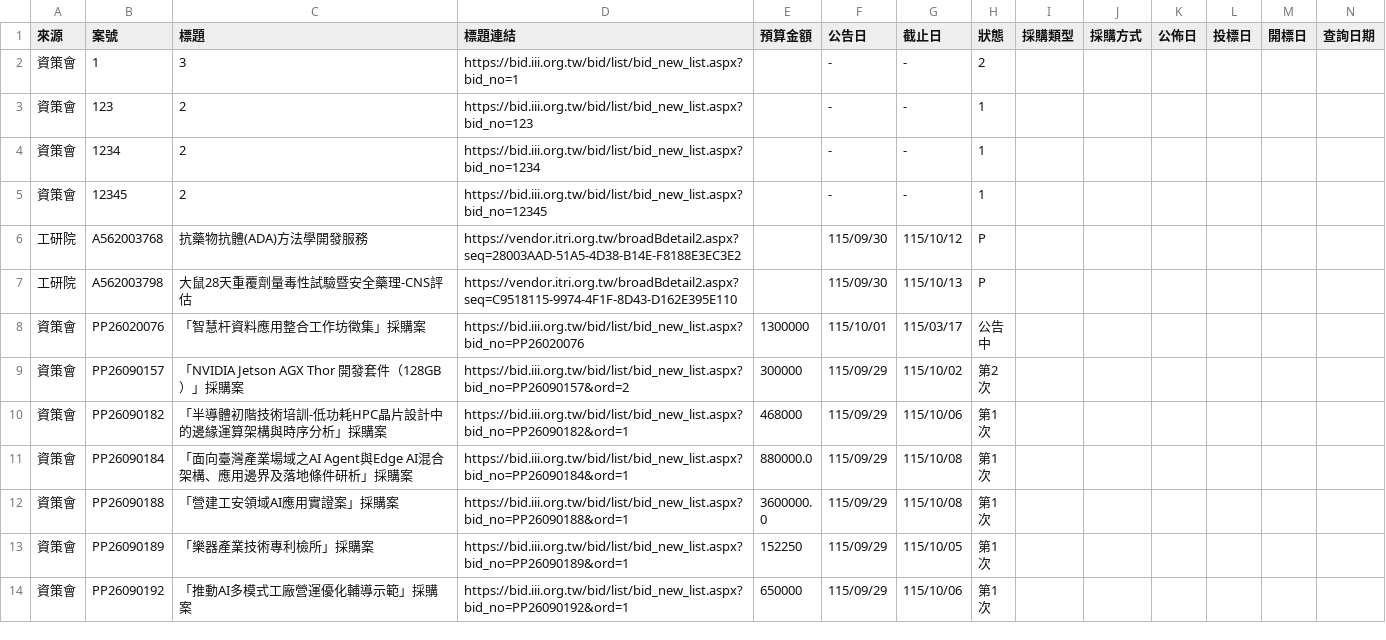
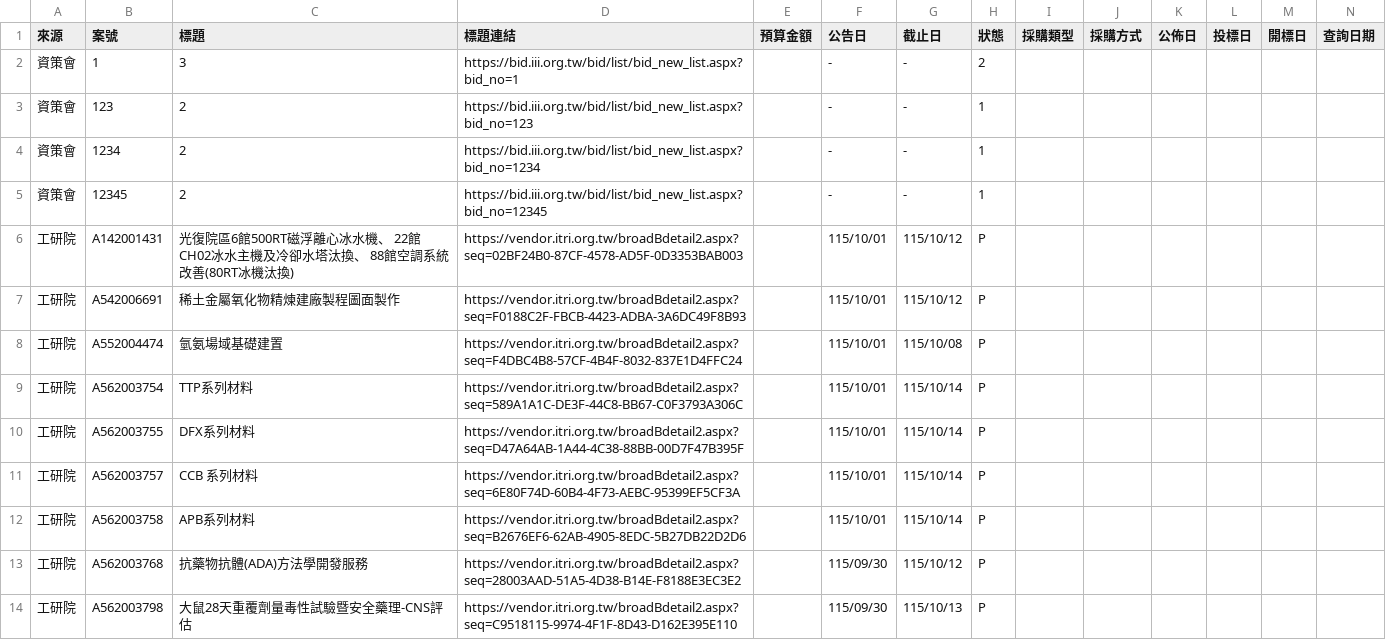
Before and after one commit to espresso3568/bitwin, a CSV file: data/三站標案_20261001.csv, drawn as a sheet; only a part is shown; the shorter side is filled out with more unchanged rows; rows hold the shown columns only; the diff names each change by its address in the sheet, - before the commit and + after, or states it on an @@ line.

```diff
--- a/data/三站標案_20261001.csv
+++ b/data/三站標案_20261001.csv
+row 6: 工研院 | A142001431 | 光復院區6館500RT磁浮離心冰水機、 22館CH02冰水主機及冷卻水塔汰換、 88館空調系統改善(80RT冰機汰換) | https://vendor.itri.org.tw/broadBdetail2.aspx?seq=02BF24B0-87CF-4578-AD5F-0D3353BAB003 |  | 115/10/01 | 115/10/12 | P
+row 7: 工研院 | A542006691 | 稀土金屬氧化物精煉建廠製程圖面製作 | https://vendor.itri.org.tw/broadBdetail2.aspx?seq=F0188C2F-FBCB-4423-ADBA-3A6DC49F8B93 |  | 115/10/01 | 115/10/12 | P
+row 8: 工研院 | A552004474 | 氫氨場域基礎建置 | https://vendor.itri.org.tw/broadBdetail2.aspx?seq=F4DBC4B8-57CF-4B4F-8032-837E1D4FFC24 |  | 115/10/01 | 115/10/08 | P
+row 9: 工研院 | A562003754 | TTP系列材料 | https://vendor.itri.org.tw/broadBdetail2.aspx?seq=589A1A1C-DE3F-44C8-BB67-C0F3793A306C |  | 115/10/01 | 115/10/14 | P
+row 10: 工研院 | A562003755 | DFX系列材料 | https://vendor.itri.org.tw/broadBdetail2.aspx?seq=D47A64AB-1A44-4C38-88BB-00D7F47B395F |  | 115/10/01 | 115/10/14 | P
+row 11: 工研院 | A562003757 | CCB 系列材料 | https://vendor.itri.org.tw/broadBdetail2.aspx?seq=6E80F74D-60B4-4F73-AEBC-95399EF5CF3A |  | 115/10/01 | 115/10/14 | P
+row 12: 工研院 | A562003758 | APB系列材料 | https://vendor.itri.org.tw/broadBdetail2.aspx?seq=B2676EF6-62AB-4905-8EDC-5B27DB22D2D6 |  | 115/10/01 | 115/10/14 | P
```
Also changed, not shown: 4 other files.
